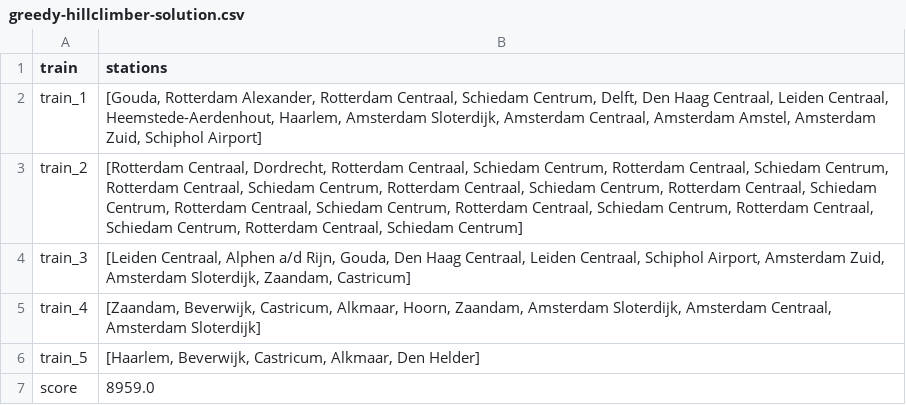
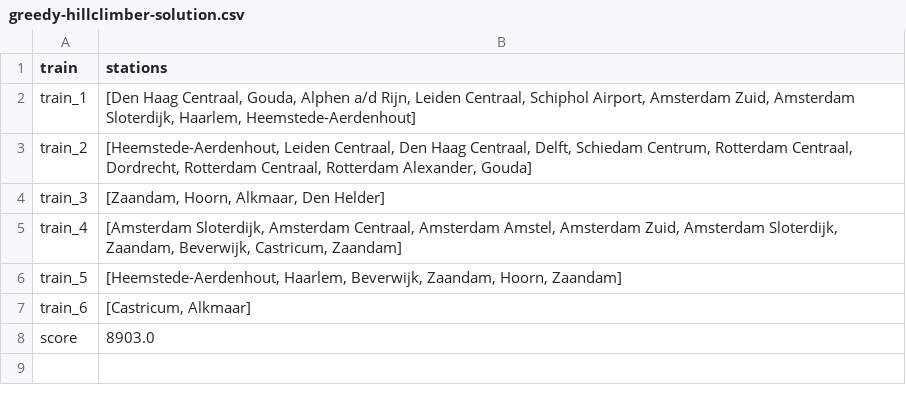
Before and after one commit to LKprog/bonsai, a CSV file: output/Holland/greedy-hillclimber-solution.csv, drawn as a sheet.

```diff
--- a/output/Holland/greedy-hillclimber-solution.csv
+++ b/output/Holland/greedy-hillclimber-solution.csv
@@ -1,7 +1,8 @@
 train,stations
-train_1,"[Gouda, Rotterdam Alexander, Rotterdam Centraal, Schiedam Centrum, Delft, Den Haag Centraal, Leiden Centraal, Heemstede-Aerdenhout, Haarlem, Amsterdam Sloterdijk, Amsterdam Centraal, Amsterdam Amstel, Amsterdam Zuid, Schiphol Airport]"
-train_2,"[Rotterdam Centraal, Dordrecht, Rotterdam Centraal, Schiedam Centrum, Rotterdam Centraal, Schiedam Centrum, Rotterdam Centraal, Schiedam Centrum, Rotterdam Centraal, Schiedam Centrum, Rotterdam Centraal, Schiedam Centrum, Rotterdam Centraal, Schiedam Centrum, Rotterdam Centraal, Schiedam Centrum, Rotterdam Centraal, Schiedam Centrum, Rotterdam Centraal, Schiedam Centrum]"
-train_3,"[Leiden Centraal, Alphen a/d Rijn, Gouda, Den Haag Centraal, Leiden Centraal, Schiphol Airport, Amsterdam Zuid, Amsterdam Sloterdijk, Zaandam, Castricum]"
-train_4,"[Zaandam, Beverwijk, Castricum, Alkmaar, Hoorn, Zaandam, Amsterdam Sloterdijk, Amsterdam Centraal, Amsterdam Sloterdijk]"
-train_5,"[Haarlem, Beverwijk, Castricum, Alkmaar, Den Helder]"
-score,8959.0
+train_1,"[Den Haag Centraal, Gouda, Alphen a/d Rijn, Leiden Centraal, Schiphol Airport, Amsterdam Zuid, Amsterdam Sloterdijk, Haarlem, Heemstede-Aerdenhout]"
+train_2,"[Heemstede-Aerdenhout, Leiden Centraal, Den Haag Centraal, Delft, Schiedam Centrum, Rotterdam Centraal, Dordrecht, Rotterdam Centraal, Rotterdam Alexander, Gouda]"
+train_3,"[Zaandam, Hoorn, Alkmaar, Den Helder]"
+train_4,"[Amsterdam Sloterdijk, Amsterdam Centraal, Amsterdam Amstel, Amsterdam Zuid, Amsterdam Sloterdijk, Zaandam, Beverwijk, Castricum, Zaandam]"
+train_5,"[Heemstede-Aerdenhout, Haarlem, Beverwijk, Zaandam, Hoorn, Zaandam]"
+train_6,"[Castricum, Alkmaar]"
+score,8903.0
```
Also changed, not shown: output/Holland/depthfirst-solution.csv, output/Holland/greedy-solution.csv, 23 other files.
